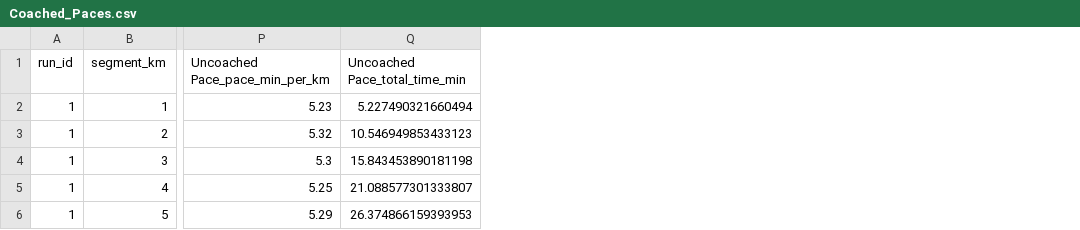
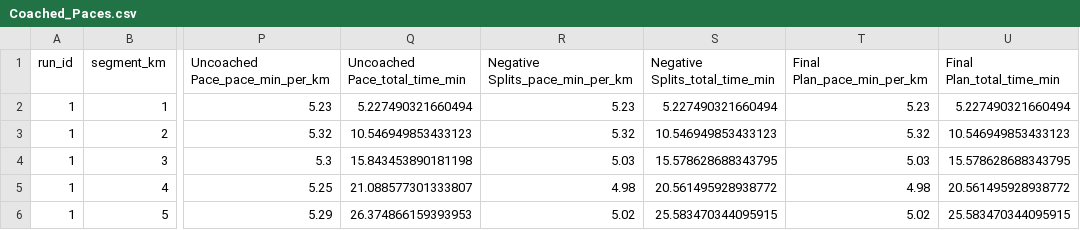
Before and after one commit to TristanBaines/running-pace-app, a CSV file: uploads/Coached_Paces.csv, drawn as a sheet; only a part is shown, gaps mark what is left out; the diff names each change by its address in the sheet, - before the commit and + after, or states it on an @@ line.

```diff
--- a/uploads/Coached_Paces.csv
+++ b/uploads/Coached_Paces.csv
+column R (Negative Splits_pace_min_per_km), rows 2-6: 5.23 | 5.32 | 5.03 | 4.98 | 5.02
+column S (Negative Splits_total_time_min), rows 2-6: 5.227490321660494 | 10.546949853433123 | 15.578628688343795 | 20.561495928938772 | 25.583470344095915
+column T (Final Plan_pace_min_per_km), rows 2-6: 5.23 | 5.32 | 5.03 | 4.98 | 5.02
+column U (Final Plan_total_time_min), rows 2-6: 5.227490321660494 | 10.546949853433123 | 15.578628688343795 | 20.561495928938772 | 25.583470344095915
```
Also changed, not shown: 1 other file.
